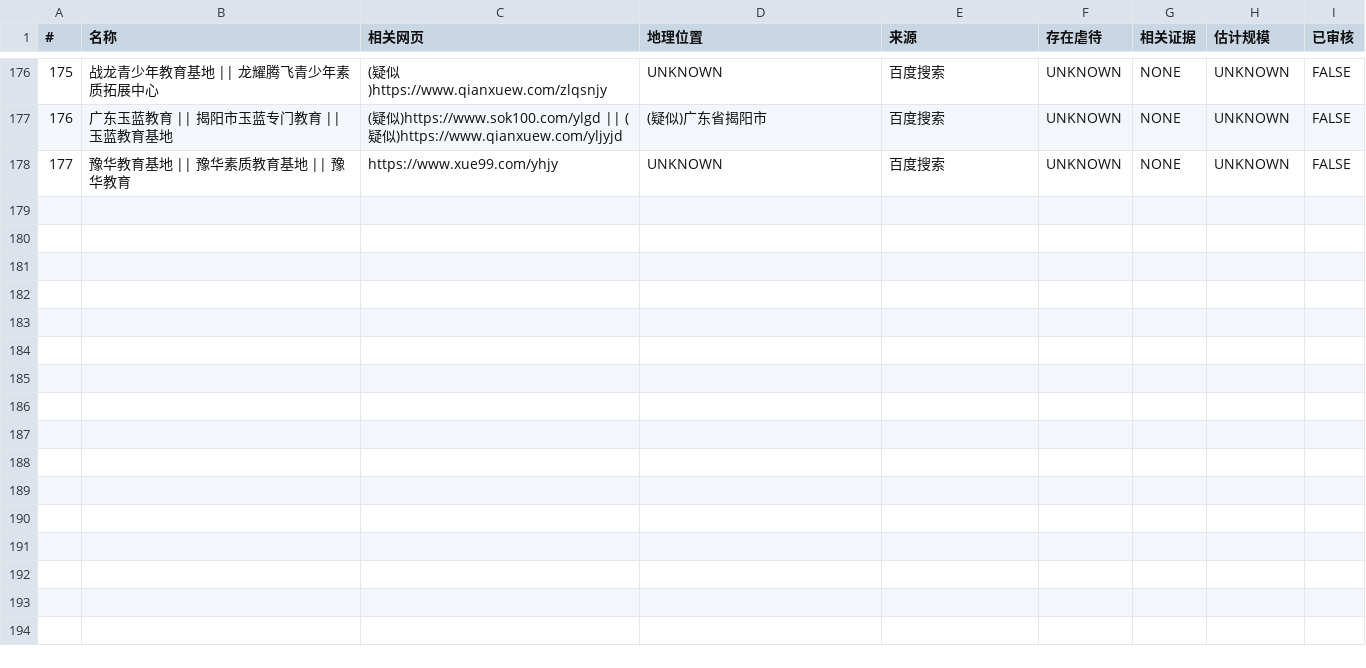
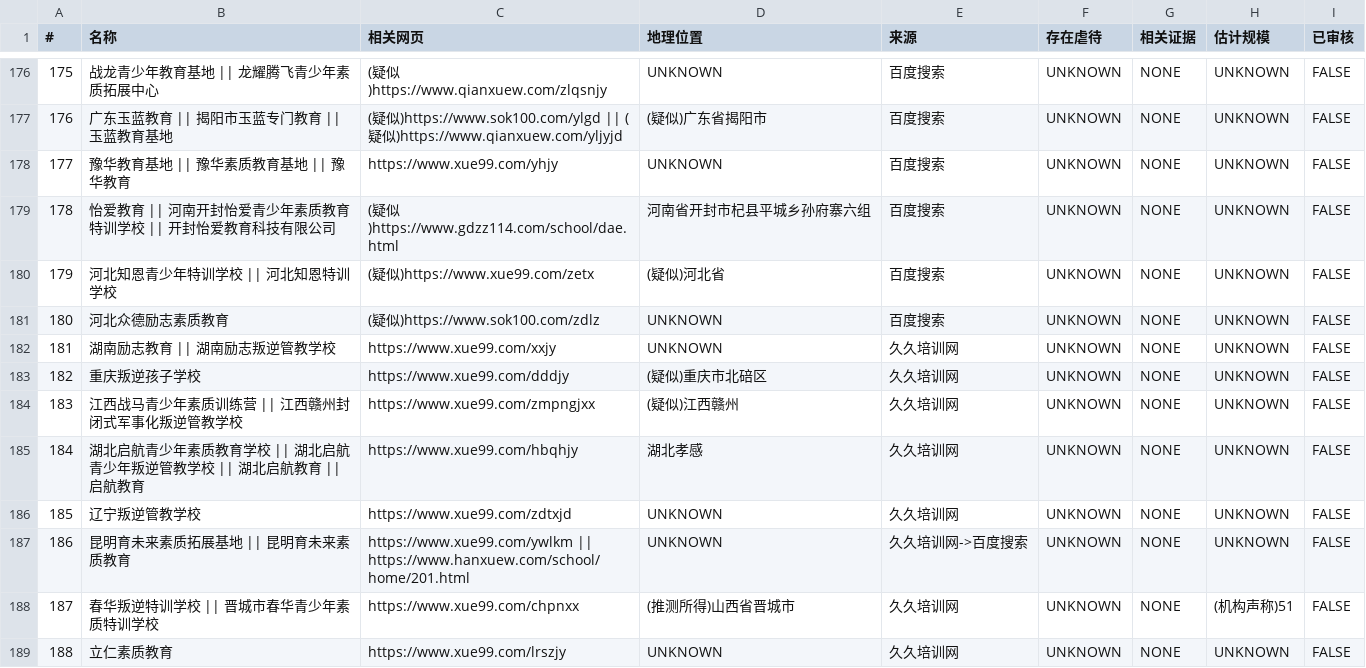
Before and after one commit to FunctionSir/PanDefenseProject, a CSV file: institute_list.csv, drawn as a sheet; only a part is shown, gaps mark what is left out; the diff names each change by its address in the sheet, - before the commit and + after, or states it on an @@ line.

```diff
--- a/institute_list.csv
+++ b/institute_list.csv
+row 179: 178 | 怡爱教育 || 河南开封怡爱青少年素质教育特训学校 || 开封怡爱教育科技有限公司 | (疑似)https://www.gdzz114.com/school/dae.html | 河南省开封市杞县平城乡孙府寨六组 | 百度搜索 | UNKNOWN | NONE | UNKNOWN | FALSE
+row 180: 179 | 河北知恩青少年特训学校 || 河北知恩特训学校 | (疑似)https://www.xue99.com/zetx | (疑似)河北省 | 百度搜索 | UNKNOWN | NONE | UNKNOWN | FALSE
+row 181: 180 | 河北众德励志素质教育 | (疑似)https://www.sok100.com/zdlz | UNKNOWN | 百度搜索 | UNKNOWN | NONE | UNKNOWN | FALSE
+row 182: 181 | 湖南励志教育 || 湖南励志叛逆管教学校 | https://www.xue99.com/xxjy | UNKNOWN | 久久培训网 | UNKNOWN | NONE | UNKNOWN | FALSE
+row 183: 182 | 重庆叛逆孩子学校 | https://www.xue99.com/dddjy | (疑似)重庆市北碚区 | 久久培训网 | UNKNOWN | NONE | UNKNOWN | FALSE
+row 184: 183 | 江西战马青少年素质训练营 || 江西赣州封闭式军事化叛逆管教学校 | https://www.xue99.com/zmpngjxx | (疑似)江西赣州 | 久久培训网 | UNKNOWN | NONE | UNKNOWN | FALSE
+row 185: 184 | 湖北启航青少年素质教育学校 || 湖北启航青少年叛逆管教学校 || 湖北启航教育 || 启航教育 | https://www.xue99.com/hbqhjy | 湖北孝感 | 久久培训网 | UNKNOWN | NONE | UNKNOWN | FALSE
+row 186: 185 | 辽宁叛逆管教学校 | https://www.xue99.com/zdtxjd | UNKNOWN | 久久培训网 | UNKNOWN | NONE | UNKNOWN | FALSE
+row 187: 186 | 昆明育未来素质拓展基地 || 昆明育未来素质教育 | https://www.xue99.com/ywlkm || https://www.hanxuew.com/school/home/201.html | UNKNOWN | 久久培训网->百度搜索 | UNKNOWN | NONE | UNKNOWN | FALSE
+row 188: 187 | 春华叛逆特训学校 || 晋城市春华青少年素质特训学校 | https://www.xue99.com/chpnxx | (推测所得)山西省晋城市 | 久久培训网 | UNKNOWN | NONE | (机构声称)51 | FALSE
+row 189: 188 | 立仁素质教育 | https://www.xue99.com/lrszjy | UNKNOWN | 久久培训网 | UNKNOWN | NONE | UNKNOWN | FALSE
```
Also changed, not shown: 6 other files.
